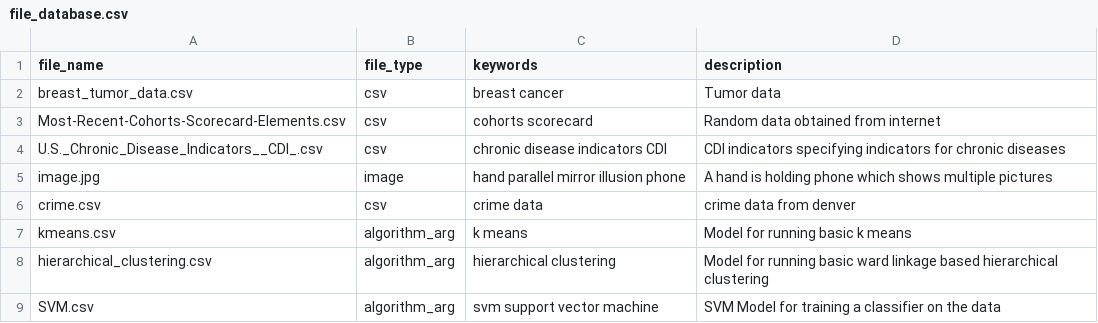
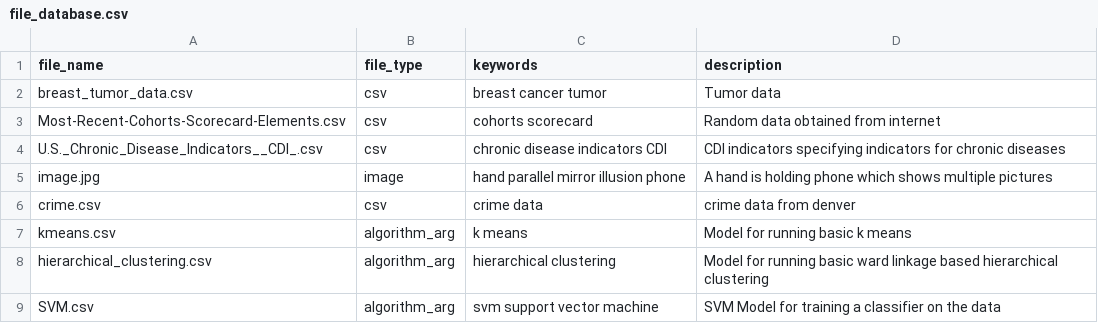
Before and after one commit to alfarvis/ALFA, a CSV file: Alfarvis/resources/file_database.csv, drawn as a sheet; only a part is shown.

Commit message:
Fix file database

```diff
--- a/Alfarvis/resources/file_database.csv
+++ b/Alfarvis/resources/file_database.csv
@@ -1,3 +1,3 @@
 file_name,file_type,keywords,description
-breast_tumor_data.csv,csv,breast cancer,Tumor data
+breast_tumor_data.csv,csv,breast cancer tumor,Tumor data
 Most-Recent-Cohorts-Scorecard-Elements.csv,csv,cohorts scorecard,Random data obtained from internet
```
